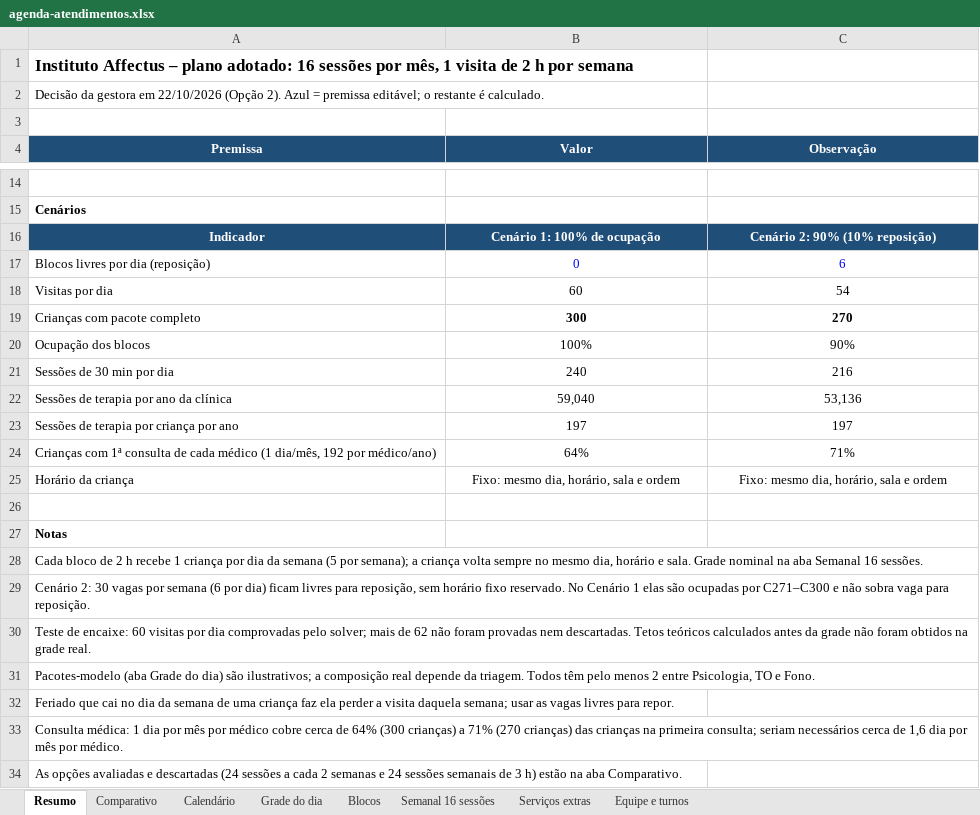
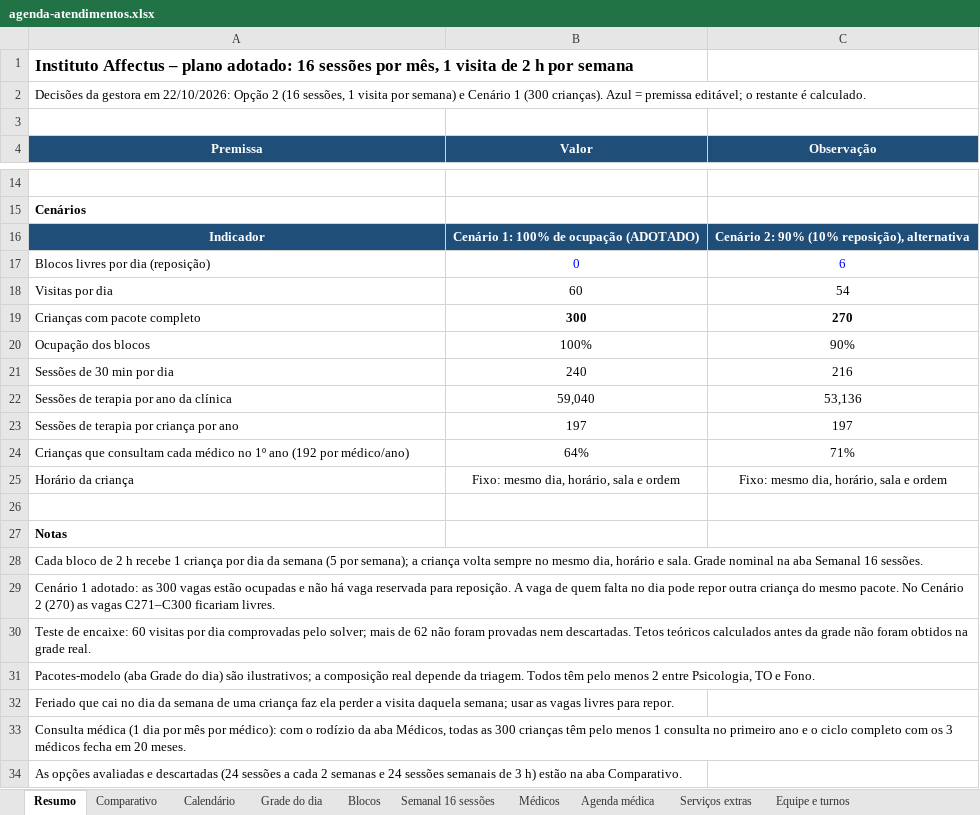
Before and after one commit to financeiroaffectusaju-cmd/readme, an Excel workbook: projeto-neurodivergentes/agenda-atendimentos.xlsx, sheet Resumo, drawn as a sheet; only a part is shown, gaps mark what is left out; values as stored, in another font and other column widths than the file's, no borders; the diff names each change by its address in the sheet, - before the commit and + after, or states it on an @@ line.

```diff
--- a/projeto-neurodivergentes/agenda-atendimentos.xlsx (sheet Resumo)
+++ b/projeto-neurodivergentes/agenda-atendimentos.xlsx (sheet Resumo)
+sheet tab: Médicos
+sheet tab: Agenda médica
-A2 (Premissa): Decisão da gestora em 22/10/2026 (Opção 2). Azul =…
+A2 (Premissa): Decisões da gestora em 22/10/2026: Opção 2 (16 sessões, 1 visita por semana) e Cenário 1 (300 crianças). Azul =…
-B16 (Valor): Cenário 1: 100% de ocupação
+B16 (Valor): Cenário 1: 100% de ocupação (ADOTADO)
-C16 (Observação): Cenário 2: 90% (10% reposição)
+C16 (Observação): Cenário 2: 90% (10% reposição), alternativa
-A24 (Premissa): Crianças com 1ª consulta de cada médico (1 dia/mês, 192 por médico/ano)
+A24 (Premissa): Crianças que consultam cada médico no 1º ano (192 por médico/ano)
-A29 (Premissa): Cenário 2: 30 vagas por semana (6 por dia) ficam livres para reposição, sem horário fixo reservado. No Cenário 1 elas são ocupadas por C271–C300 e não sobra vaga para reposição.
+A29 (Premissa): Cenário 1 adotado: as 300 vagas estão ocupadas e não há vaga reservada para reposição. A vaga de quem falta no dia pode repor outra criança do mesmo pacote. No Cenário 2 (270) as vagas C271–C300 ficariam livres.
-A33 (Premissa): Consulta médica: 1 dia por mês por médico cobre cerca de 64% (300 crianças) a 71% (270 crianças) das crianças na primeira consulta; seriam necessários cerca de 1,6 dia por mês por médico.
+A33 (Premissa): Consulta médica (1 dia por mês por médico): com o rodízio da aba Médicos, todas as 300 crianças têm pelo menos 1 consulta no primeiro ano e o ciclo completo com os 3 médicos fecha em 20 meses.
```
Also changed, not shown: sheet Serviços extras, sheet Calendário, charts or pictures, 2 other files.
